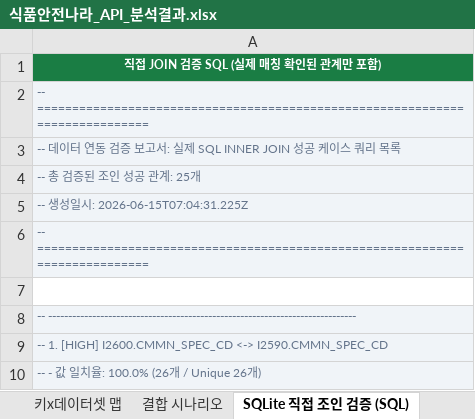
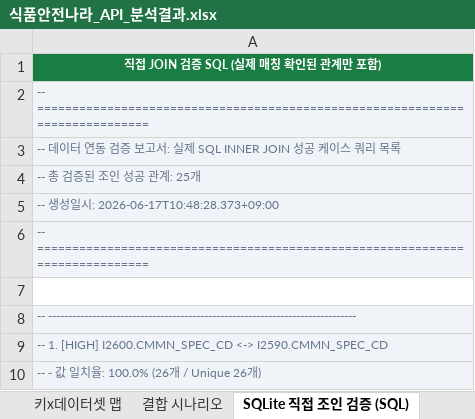
Before and after one commit to artiordex/food-safety, an Excel workbook: 식품안전나라_API_분석결과.xlsx, sheet SQLite 직접 조인 검증 (SQL), drawn as a sheet; only a part is shown; values as stored, in another font and other column widths than the file's, no borders; the diff names each change by its address in the sheet, - before the commit and + after, or states it on an @@ line.

```diff
--- a/식품안전나라_API_분석결과.xlsx (sheet SQLite 직접 조인 검증 (SQL))
+++ b/식품안전나라_API_분석결과.xlsx (sheet SQLite 직접 조인 검증 (SQL))
-A5: -- 생성일시: 2026-06-15T07:04:31.225Z
+A5: -- 생성일시: 2026-06-17T10:48:28.373+09:00
```
Also changed, not shown: sheet 분석 개요, sheet SQLite 체인 조인 (SQL), other sheet tabs, 24 other files.
